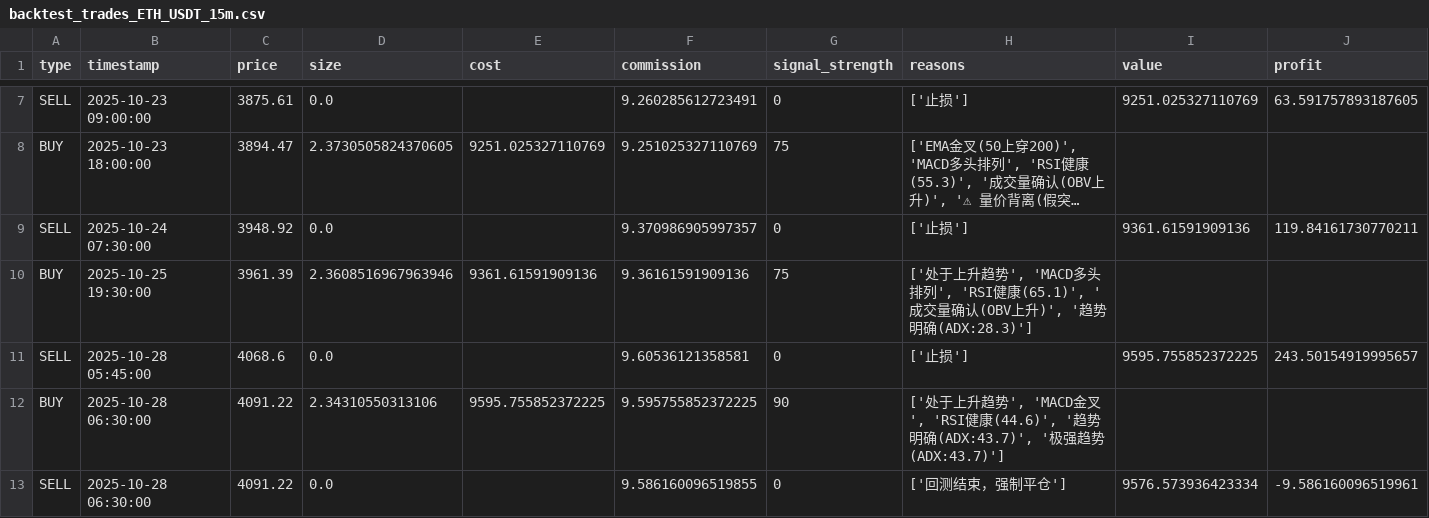
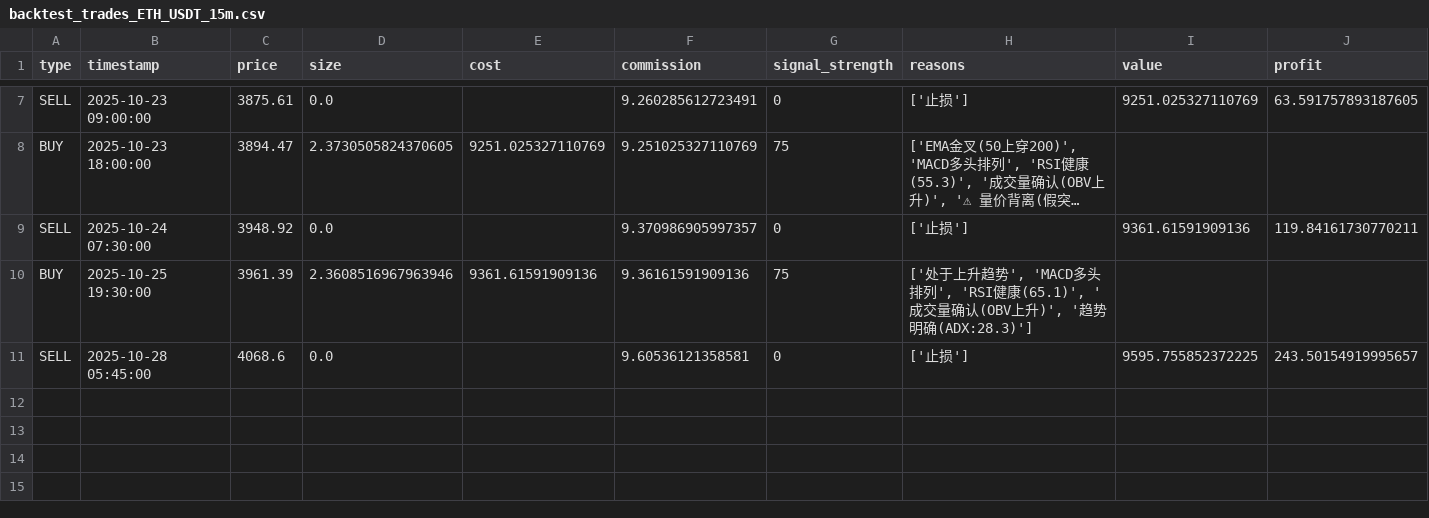
Before and after one commit to hinschow/quant-trading, a CSV file: backtest_results/multi_timeframe/15m/backtest_trades_ETH_USDT_15m.csv, drawn as a sheet; only a part is shown, gaps mark what is left out; long unchanged cells end in …; rows hold the shown columns only; the diff names each change by its address in the sheet, - before the commit and + after, or states it on an @@ line.

```diff
--- a/backtest_results/multi_timeframe/15m/backtest_trades_ETH_USDT_15m.csv
+++ b/backtest_results/multi_timeframe/15m/backtest_trades_ETH_USDT_15m.csv
-row 12: BUY | 2025-10-28 06:30:00 | 4091.22 | 2.34310550313106 | 9595.755852372225 | 9.595755852372225 | 90 | ['处于上升趋势', 'MACD金叉', 'RSI健康(44.6)', '趋势明确(ADX:43.7)', '极强趋势(ADX:43.7)']
-row 13: SELL | 2025-10-28 06:30:00 | 4091.22 | 0.0 |  | 9.586160096519855 | 0 | ['回测结束，强制平仓'] | 9576.573936423334 | -9.586160096519961
```
Also changed, not shown: backtest_results/multi_timeframe/15m/backtest_trades_BTC_USDT_15m.csv, backtest_results/multi_timeframe/15m/backtest_trades_SOL_USDT_15m.csv, 4 other files.
